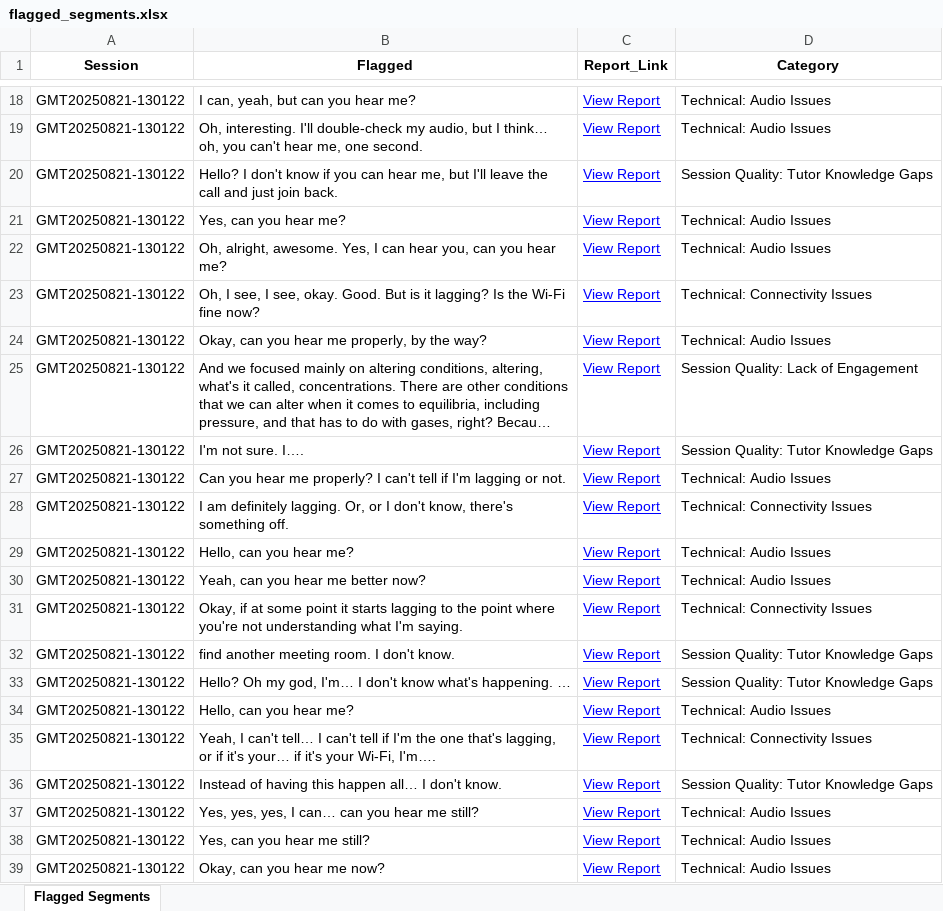
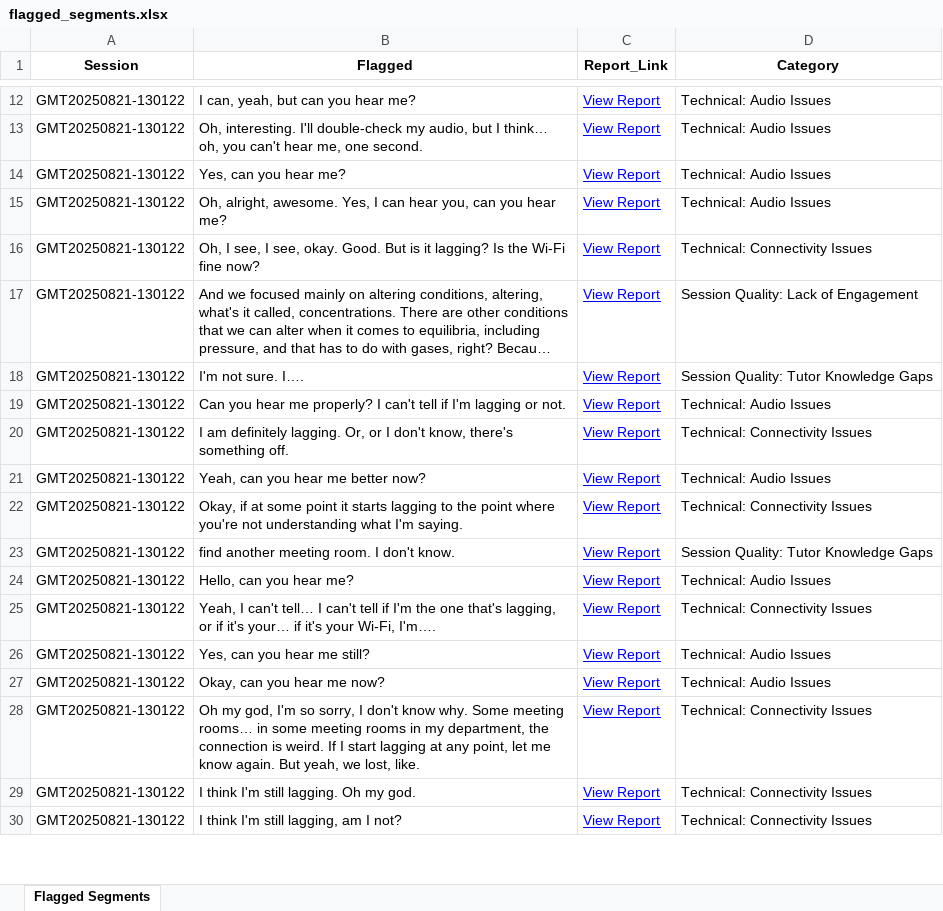
Before and after one commit to andreamaria810/Zoom_Reports, an Excel workbook: flagged_segments.xlsx, sheet Flagged Segments, drawn as a sheet; only a part is shown, gaps mark what is left out; the shorter side is filled out with more unchanged rows; long unchanged cells end in …; values as stored, in another font and other column widths than the file's, no borders; the diff covers the shown part only; the diff names each change by its address in the sheet, - before the commit and + after, or states it on an @@ line.

Commit message:
Validated report update 2025-10-29 17:51

```diff
--- a/flagged_segments.xlsx (sheet Flagged Segments)
+++ b/flagged_segments.xlsx (sheet Flagged Segments)
-row 20: GMT20250821-130122 | Hello? I don't know if you can hear me, but I'll leave the call and just join back. | View Report | Session Quality: Tutor Knowledge Gaps
-row 24: GMT20250821-130122 | Okay, can you hear me properly, by the way? | View Report | Technical: Audio Issues
-row 29: GMT20250821-130122 | Hello, can you hear me? | View Report | Technical: Audio Issues
-row 33: GMT20250821-130122 | Hello? Oh my god, I'm… I don't know what's happening. … | View Report | Session Quality: Tutor Knowledge Gaps
-row 36: GMT20250821-130122 | Instead of having this happen all… I don't know. | View Report | Session Quality: Tutor Knowledge Gaps
-row 37: GMT20250821-130122 | Yes, yes, yes, I can… can you hear me still? | View Report | Technical: Audio Issues
```
Also changed, not shown: 9 removed rows elsewhere in this sheet, 2 other files.
